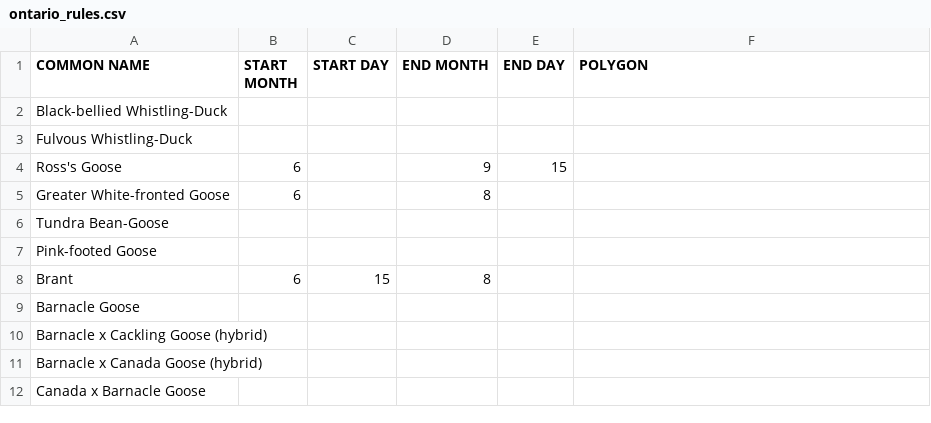
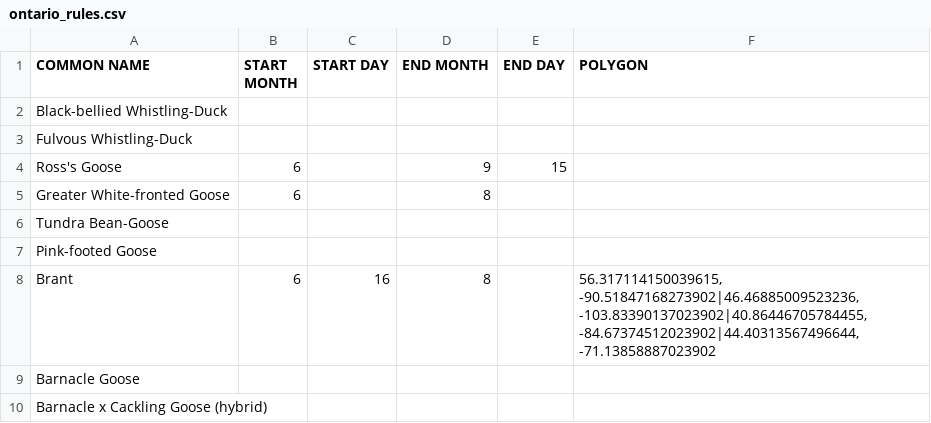
Before and after one commit to Ontario-NAB/NAB-filter, a CSV file: examples/ontario_rules.csv, drawn as a sheet; only a part is shown; the shorter side is filled out with more unchanged rows.

Commit message:
Update date, map for Brant.
Signed-off-by: acapparelli <adam.capparelli@alumni.utoronto.ca>

```diff
--- a/examples/ontario_rules.csv
+++ b/examples/ontario_rules.csv
@@ -7,3 +7,3 @@ Tundra Bean-Goose,,,,,
 Pink-footed Goose,,,,,
-Brant,6,15,8,,
+Brant,6,16,8,,"56.317114150039615, -90.51847168273902|46.46885009523236, -103.83390137023902|40.86446705784455, -84.67374512023902|44.40313567496644, -71.13858887023902"
 Barnacle Goose,,,,,
```
